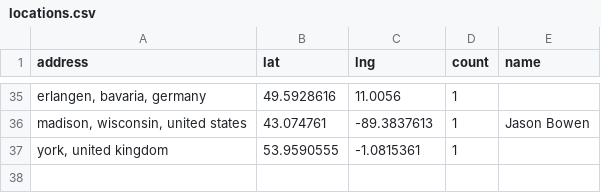
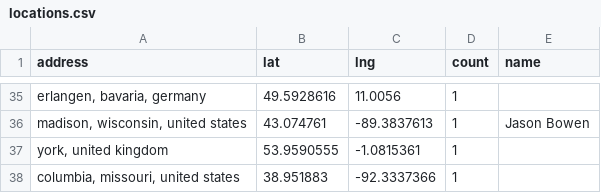
Before and after one commit to hpc-social/map, a CSV file: _data/locations.csv, drawn as a sheet; only a part is shown, gaps mark what is left out.

```diff
--- a/_data/locations.csv
+++ b/_data/locations.csv
@@ -37 +37,2 @@ address,lat,lng,count,name
 "york, united kingdom",53.9590555,-1.0815361,1,
+"columbia, missouri, united states",38.951883,-92.3337366,1,
```
